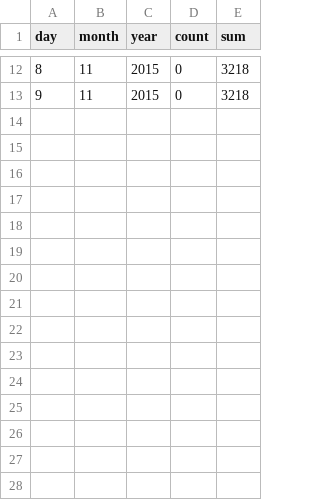
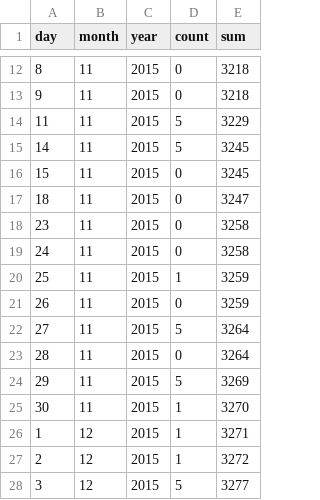
Before and after one commit to DataRozhlas/uz-jsou-tady, a TSV file: data/data.tsv, drawn as a sheet; only a part is shown, gaps mark what is left out.

Commit message:
data

```diff
--- a/data/data.tsv
+++ b/data/data.tsv
@@ -13 +13,16 @@ day	month	year	count	sum
 9	11	2015	0	3218
+11	11	2015	5	3229
+14	11	2015	5	3245
+15	11	2015	0	3245
+18	11	2015	0	3247
+23	11	2015	0	3258
+24	11	2015	0	3258
+25	11	2015	1	3259
+26	11	2015	0	3259
+27	11	2015	5	3264
+28	11	2015	0	3264
+29	11	2015	5	3269
+30	11	2015	1	3270
+1	12	2015	1	3271
+2	12	2015	1	3272
+3	12	2015	5	3277
```
